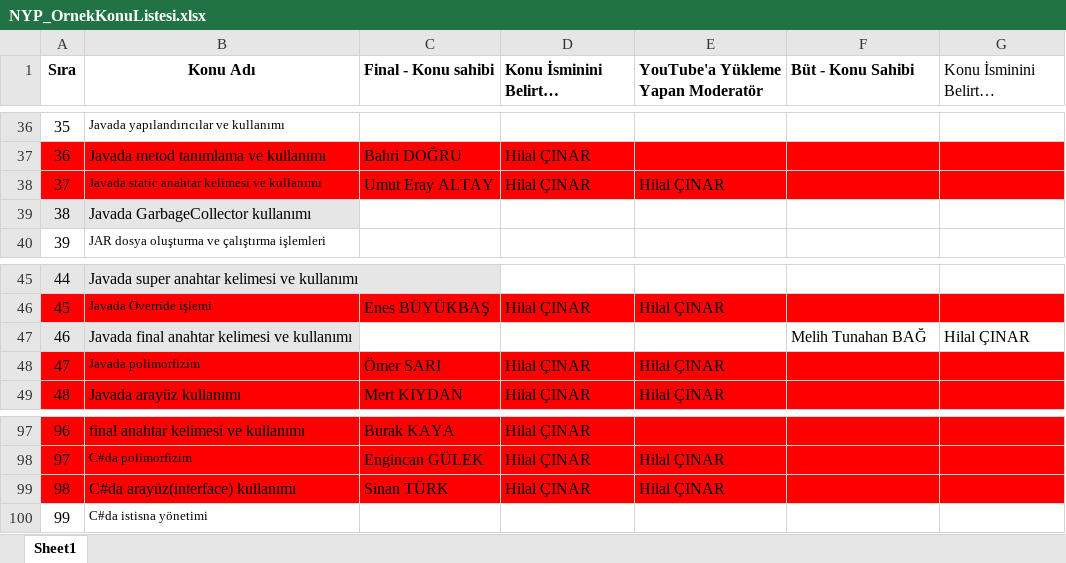
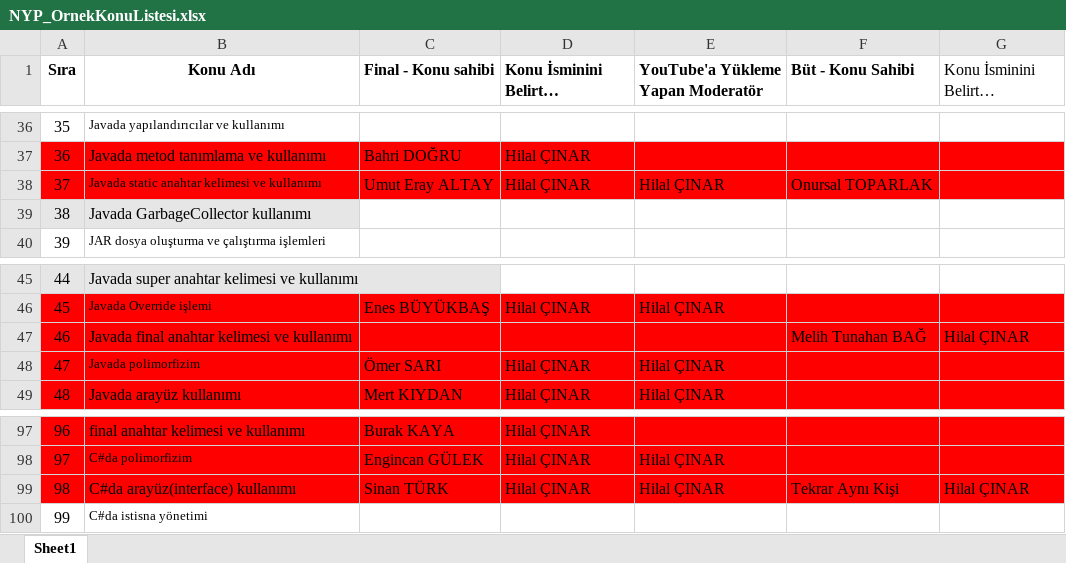
Before and after one commit to Bilgisayar-Muhendisligi-Dersleri/videoHazirlama, an Excel workbook: NYP_OrnekKonuListesi.xlsx, sheet Sheet1, drawn as a sheet; only a part is shown, gaps mark what is left out; long unchanged cells end in …; values as stored, in another font and other column widths than the file's, no borders; the diff names each change by its address in the sheet, - before the commit and + after, or states it on an @@ line.

Commit message:
Update NYP_OrnekKonuListesi.xlsx

```diff
--- a/NYP_OrnekKonuListesi.xlsx (sheet Sheet1)
+++ b/NYP_OrnekKonuListesi.xlsx (sheet Sheet1)
-F38 (Büt - Konu Sahibi): (empty)
+F38 (Büt - Konu Sahibi): Onursal TOPARLAK
-A47:B47 fill: #E7E6E6
+A47:B47 fill: #FF0000
-C47:G47 fill: none
+C47:G47 fill: #FF0000
-F99 (Büt - Konu Sahibi): (empty)
+F99 (Büt - Konu Sahibi): Tekrar Aynı Kişi
-G99 (Konu İsminini Belirten Moderatör): (empty)
+G99 (Konu İsminini Belirten Moderatör): Hilal ÇINAR
```
